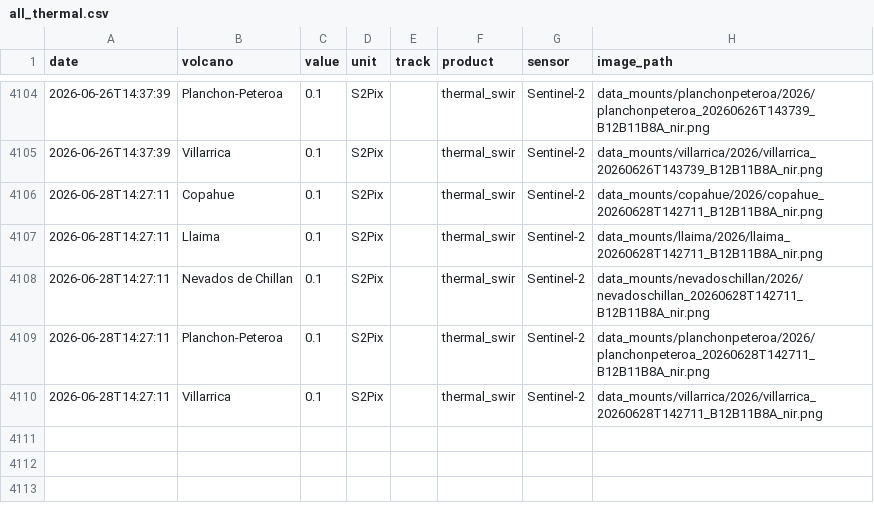
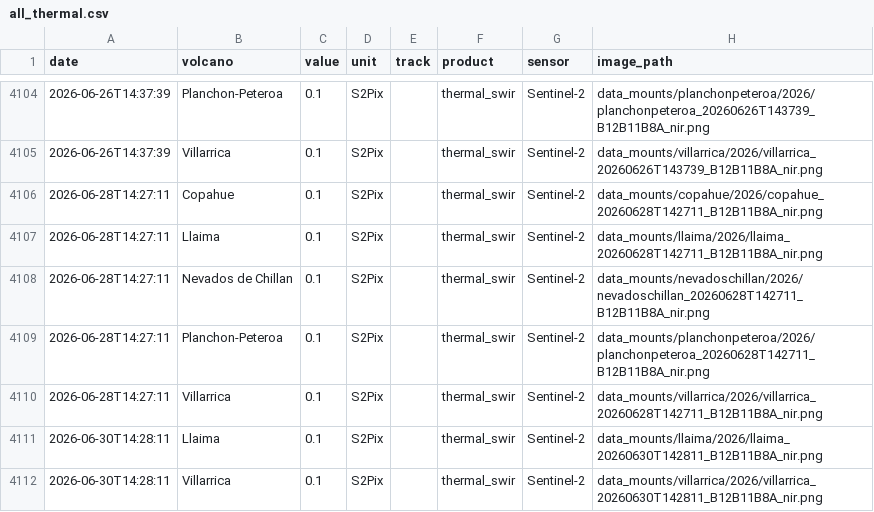
Before and after one commit to MendozaVolcanic/MOUNTS-Chile, a CSV file: csv/all_thermal.csv, drawn as a sheet; only a part is shown, gaps mark what is left out.

```diff
--- a/csv/all_thermal.csv
+++ b/csv/all_thermal.csv
@@ -4110 +4110,3 @@ date,volcano,value,unit,track,product,sensor,image_path
 2026-06-28T14:27:11,Villarrica,0.1,S2Pix,,thermal_swir,Sentinel-2,data_mounts/villarrica/2026/villarrica_20260628T142711_B12B11B8A_nir.png
+2026-06-30T14:28:11,Llaima,0.1,S2Pix,,thermal_swir,Sentinel-2,data_mounts/llaima/2026/llaima_20260630T142811_B12B11B8A_nir.png
+2026-06-30T14:28:11,Villarrica,0.1,S2Pix,,thermal_swir,Sentinel-2,data_mounts/villarrica/2026/villarrica_20260630T142811_B12B11B8A_nir.png
```
Also changed, not shown: catalog.csv, csv/planchon-peteroa_coh_asc.csv, 54 other files.
